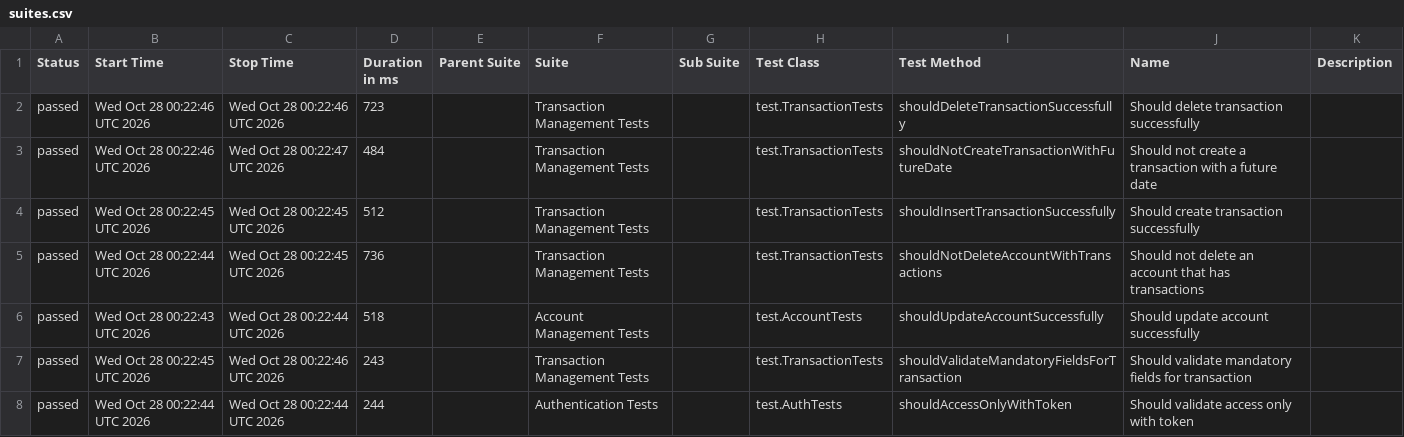
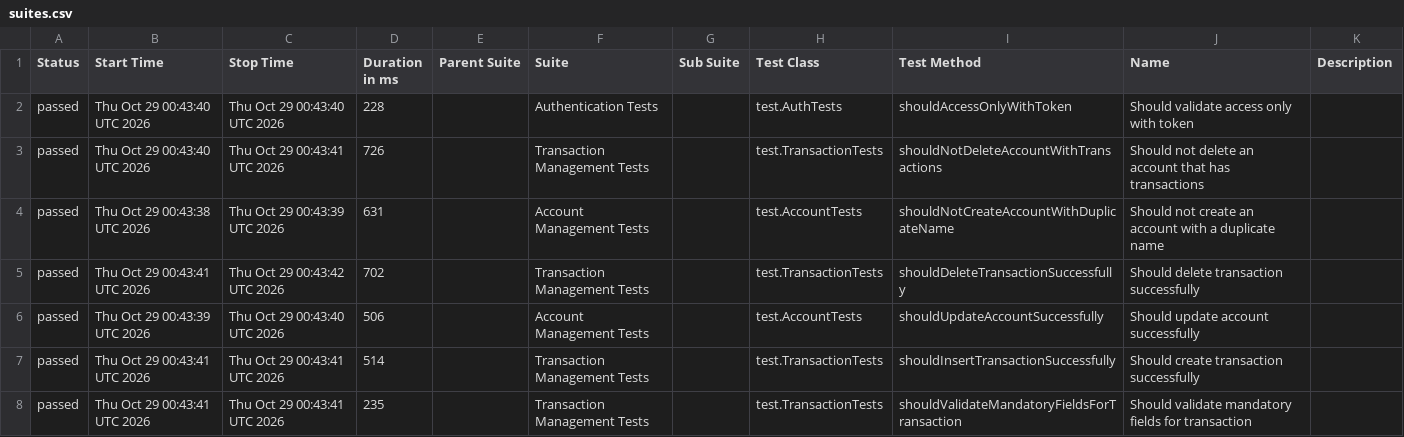
Before and after one commit to JosinaldoGJunior/java-automation-api, a CSV file: data/suites.csv, drawn as a sheet; only a part is shown; the diff covers the shown part only.

```diff
--- a/data/suites.csv
+++ b/data/suites.csv
@@ -1,8 +1,8 @@
 "Status","Start Time","Stop Time","Duration in ms","Parent Suite","Suite","Sub Suite","Test Class","Test Method","Name","Description"
-"passed","Wed Oct 28 00:22:46 UTC 2026","Wed Oct 28 00:22:46 UTC 2026","723","","Transaction Management Tests","","test.TransactionTests","shouldDeleteTransactionSuccessfully","Should delete transaction successfully",""
-"passed","Wed Oct 28 00:22:46 UTC 2026","Wed Oct 28 00:22:47 UTC 2026","484","","Transaction Management Tests","","test.TransactionTests","shouldNotCreateTransactionWithFutureDate","Should not create a transaction with a future date",""
-"passed","Wed Oct 28 00:22:45 UTC 2026","Wed Oct 28 00:22:45 UTC 2026","512","","Transaction Management Tests","","test.TransactionTests","shouldInsertTransactionSuccessfully","Should create transaction successfully",""
-"passed","Wed Oct 28 00:22:44 UTC 2026","Wed Oct 28 00:22:45 UTC 2026","736","","Transaction Management Tests","","test.TransactionTests","shouldNotDeleteAccountWithTransactions","Should not delete an account that has transactions",""
-"passed","Wed Oct 28 00:22:43 UTC 2026","Wed Oct 28 00:22:44 UTC 2026","518","","Account Management Tests","","test.AccountTests","shouldUpdateAccountSuccessfully","Should update account successfully",""
-"passed","Wed Oct 28 00:22:45 UTC 2026","Wed Oct 28 00:22:46 UTC 2026","243","","Transaction Management Tests","","test.TransactionTests","shouldValidateMandatoryFieldsForTransaction","Should validate mandatory fields for transaction",""
-"passed","Wed Oct 28 00:22:44 UTC 2026","Wed Oct 28 00:22:44 UTC 2026","244","","Authentication Tests","","test.AuthTests","shouldAccessOnlyWithToken","Should validate access only with token",""
+"passed","Thu Oct 29 00:43:40 UTC 2026","Thu Oct 29 00:43:40 UTC 2026","228","","Authentication Tests","","test.AuthTests","shouldAccessOnlyWithToken","Should validate access only with token",""
+"passed","Thu Oct 29 00:43:40 UTC 2026","Thu Oct 29 00:43:41 UTC 2026","726","","Transaction Management Tests","","test.TransactionTests","shouldNotDeleteAccountWithTransactions","Should not delete an account that has transactions",""
+"passed","Thu Oct 29 00:43:38 UTC 2026","Thu Oct 29 00:43:39 UTC 2026","631","","Account Management Tests","","test.AccountTests","shouldNotCreateAccountWithDuplicateName","Should not create an account with a duplicate name",""
+"passed","Thu Oct 29 00:43:41 UTC 2026","Thu Oct 29 00:43:42 UTC 2026","702","","Transaction Management Tests","","test.TransactionTests","shouldDeleteTransactionSuccessfully","Should delete transaction successfully",""
+"passed","Thu Oct 29 00:43:39 UTC 2026","Thu Oct 29 00:43:40 UTC 2026","506","","Account Management Tests","","test.AccountTests","shouldUpdateAccountSuccessfully","Should update account successfully",""
+"passed","Thu Oct 29 00:43:41 UTC 2026","Thu Oct 29 00:43:41 UTC 2026","514","","Transaction Management Tests","","test.TransactionTests","shouldInsertTransactionSuccessfully","Should create transaction successfully",""
+"passed","Thu Oct 29 00:43:41 UTC 2026","Thu Oct 29 00:43:41 UTC 2026","235","","Transaction Management Tests","","test.TransactionTests","shouldValidateMandatoryFieldsForTransaction","Should validate mandatory fields for transaction",""
```
Also changed, not shown: 10 edited cells elsewhere in this file, 31 other files.
